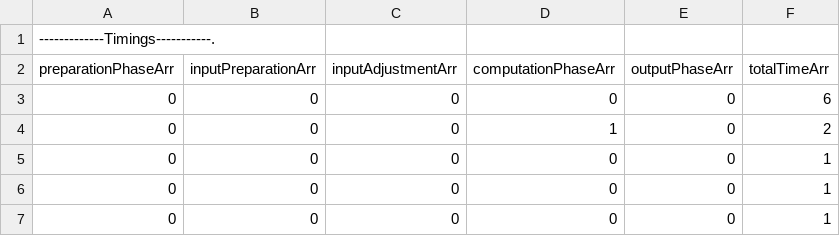
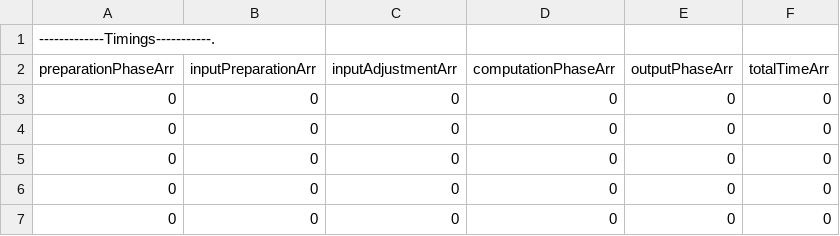
Before and after one commit to cryptobiu/MPCHonestMajority, a CSV file: testadd.txtTimes4.csv, drawn as a sheet.

```diff
--- a/testadd.txtTimes4.csv
+++ b/testadd.txtTimes4.csv
@@ -2,6 +2,6 @@
 preparationPhaseArr,inputPreparationArr,inputAdjustmentArr,computationPhaseArr,outputPhaseArr, totalTimeArr,
-0,0,0,0,0,6,
-0,0,0,1,0,2,
-0,0,0,0,0,1,
-0,0,0,0,0,1,
-0,0,0,0,0,1,
+0,0,0,0,0,0,
+0,0,0,0,0,0,
+0,0,0,0,0,0,
+0,0,0,0,0,0,
+0,0,0,0,0,0,
```
Also changed, not shown: testadd.txtTimes1.csv, testadd.txtTimes2.csv, 3 other files.
